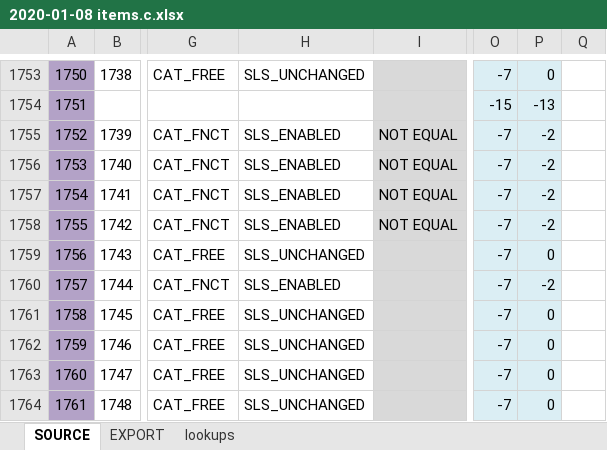
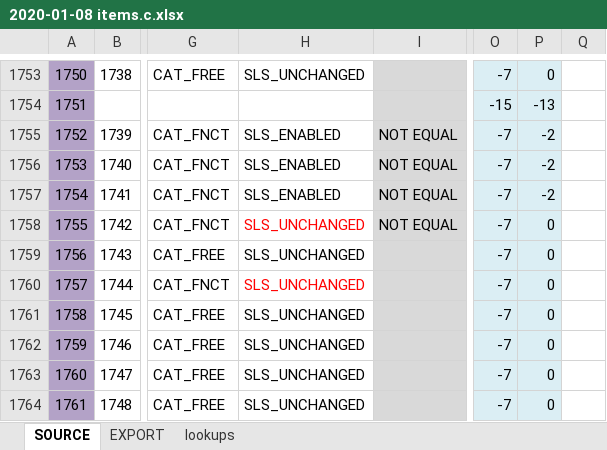
Before and after one commit to semi-simple/C43-mirror, an Excel workbook: src/2020-01-08 items.c.xlsx, sheet SOURCE, drawn as a sheet; only a part is shown, gaps mark what is left out; values as stored, in another font and other column widths than the file's, no borders; conditional formats not drawn; the diff names each change by its address in the sheet, - before the commit and + after, or states it on an @@ line.

```diff
--- a/src/2020-01-08 items.c.xlsx (sheet SOURCE)
+++ b/src/2020-01-08 items.c.xlsx (sheet SOURCE)
-H1758: SLS_ENABLED
+H1758: SLS_UNCHANGED
-H1758 text colour: black
+H1758 text colour: #FF0000
-P1758: -2
+P1758: 0
-H1760: SLS_ENABLED
+H1760: SLS_UNCHANGED
-H1760 text colour: black
+H1760 text colour: #FF0000
-P1760: -2
+P1760: 0
```
Also changed, not shown: sheet EXPORT, 6 other files.
